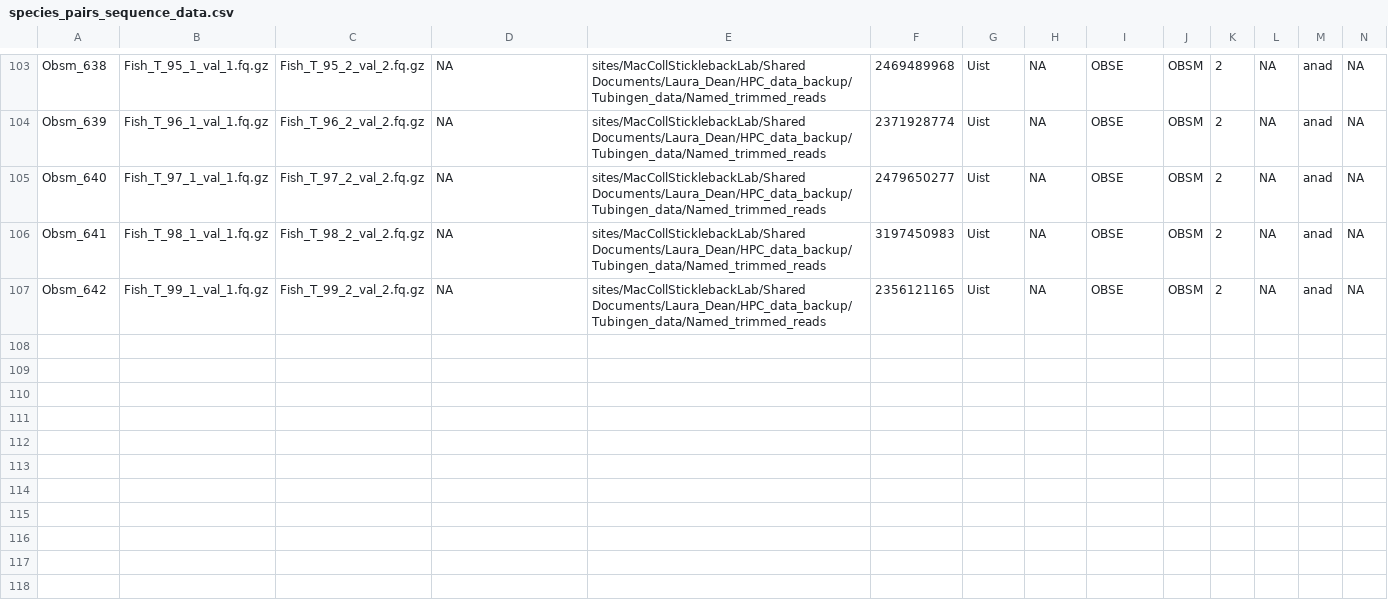
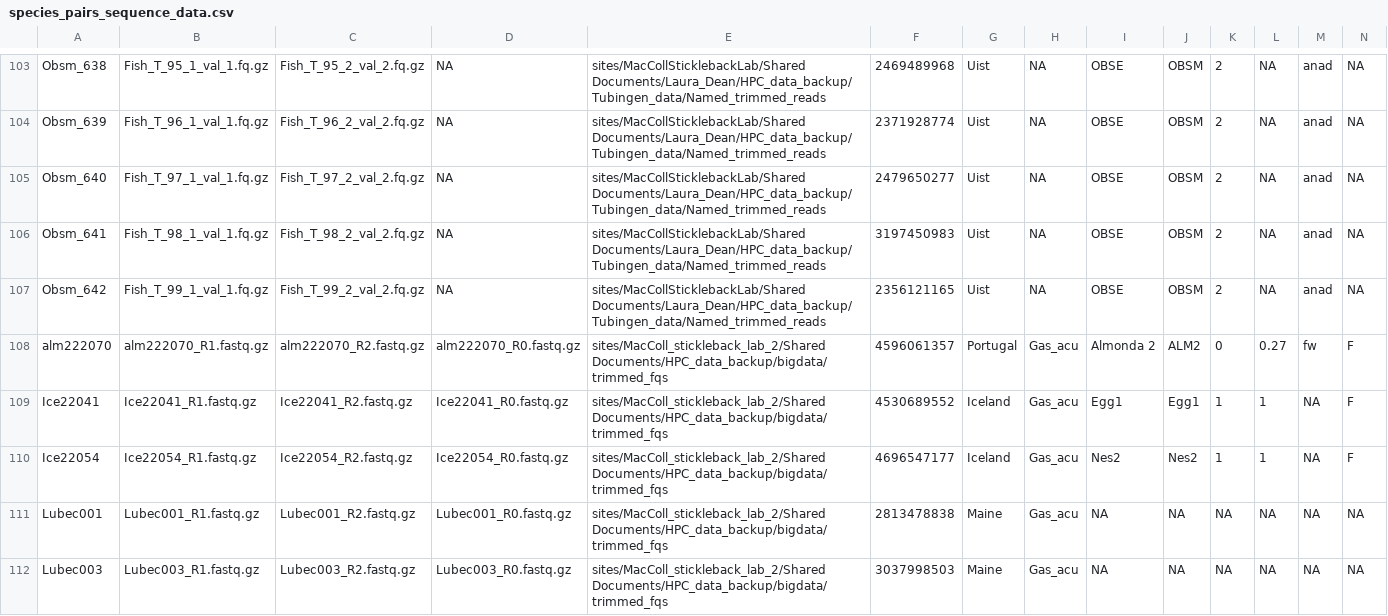
Before and after one commit to ChristophePatterson/stickleback-Uist-species-pairs, a CSV file: species_pairs_sequence_data.csv, drawn as a sheet; only a part is shown, gaps mark what is left out; rows hold the shown columns only; the diff covers the shown part only; the diff names each change by its address in the sheet, - before the commit and + after, or states it on an @@ line.

Commit message:
Limit mapping to species pairs and outgroups

```diff
--- a/species_pairs_sequence_data.csv
+++ b/species_pairs_sequence_data.csv
+row 108: alm222070 | alm222070_R1.fastq.gz | alm222070_R2.fastq.gz | alm222070_R0.fastq.gz | sites/MacColl_stickleback_lab_2/Shared Documents/HPC_data_backup/bigdata/trimmed_fqs | 4596061357 | Portugal | Gas_acu | Almonda 2 | ALM2 | 0 | 0.27 | fw | F
+row 109: Ice22041 | Ice22041_R1.fastq.gz | Ice22041_R2.fastq.gz | Ice22041_R0.fastq.gz | sites/MacColl_stickleback_lab_2/Shared Documents/HPC_data_backup/bigdata/trimmed_fqs | 4530689552 | Iceland | Gas_acu | Egg1 | Egg1 | 1 | 1 | NA | F
+row 110: Ice22054 | Ice22054_R1.fastq.gz | Ice22054_R2.fastq.gz | Ice22054_R0.fastq.gz | sites/MacColl_stickleback_lab_2/Shared Documents/HPC_data_backup/bigdata/trimmed_fqs | 4696547177 | Iceland | Gas_acu | Nes2 | Nes2 | 1 | 1 | NA | F
+row 111: Lubec001 | Lubec001_R1.fastq.gz | Lubec001_R2.fastq.gz | Lubec001_R0.fastq.gz | sites/MacColl_stickleback_lab_2/Shared Documents/HPC_data_backup/bigdata/trimmed_fqs | 2813478838 | Maine | Gas_acu | NA | NA | NA | NA | NA | NA
+row 112: Lubec003 | Lubec003_R1.fastq.gz | Lubec003_R2.fastq.gz | Lubec003_R0.fastq.gz | sites/MacColl_stickleback_lab_2/Shared Documents/HPC_data_backup/bigdata/trimmed_fqs | 3037998503 | Maine | Gas_acu | NA | NA | NA | NA | NA | NA
```
Also changed, not shown: 5 added rows elsewhere in this file, 4 other files.
